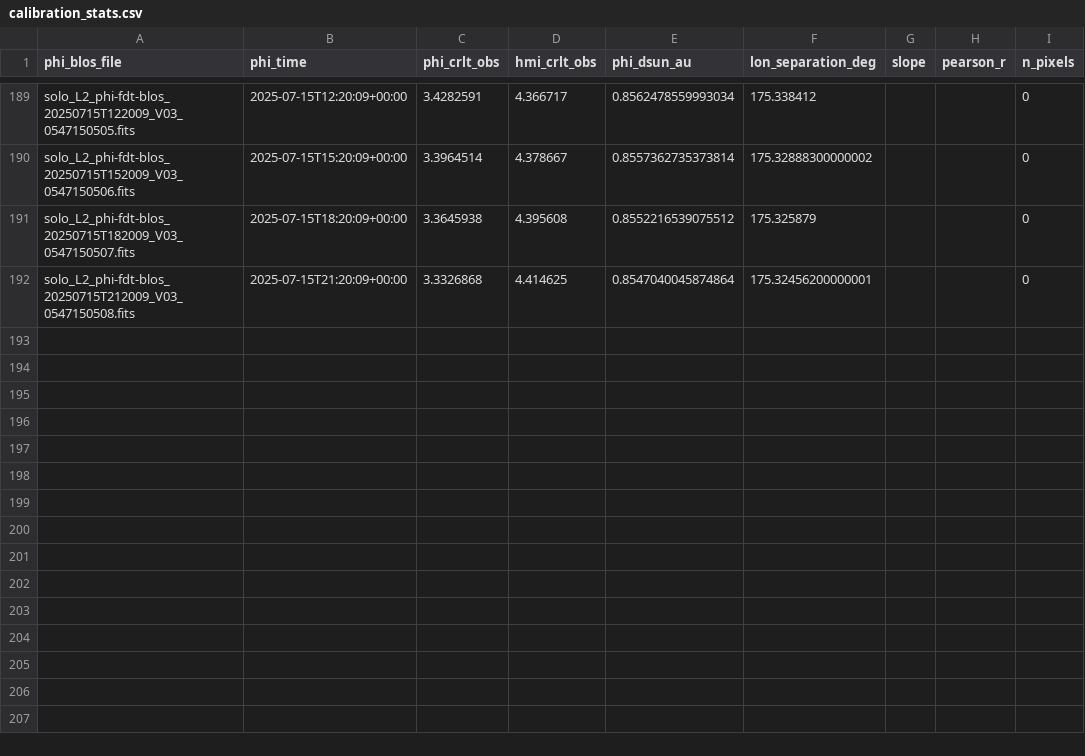
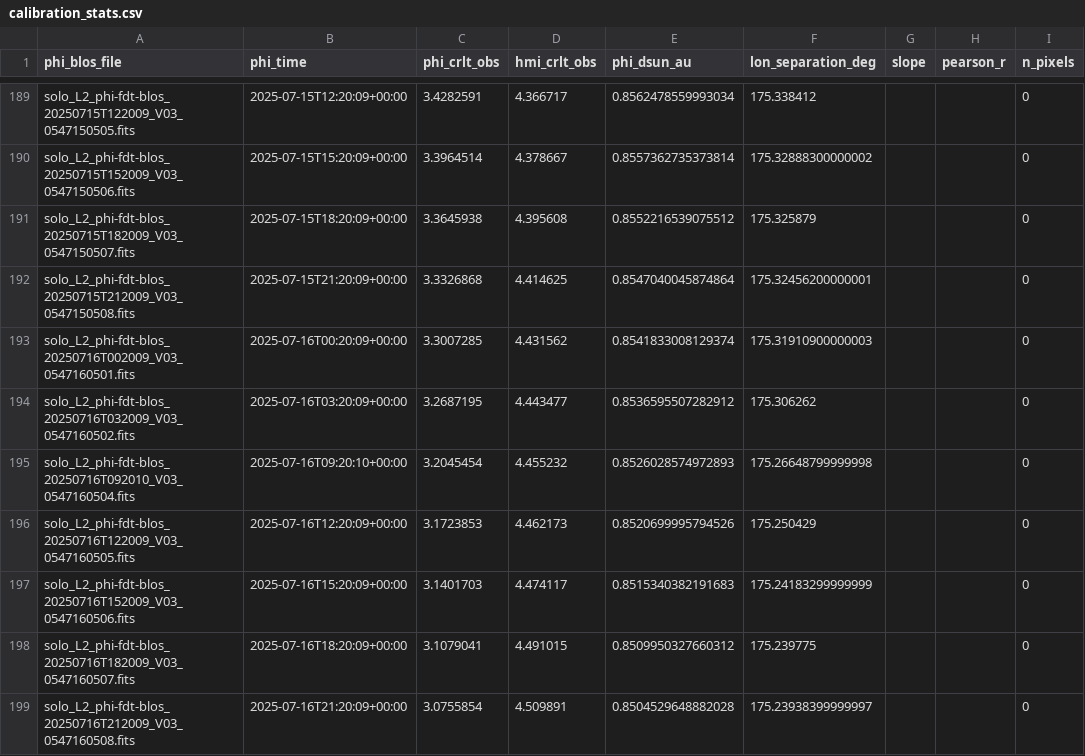
Before and after one commit to mtalafha90/Polar_dipole_SO_PHI, a CSV file: data/campaign/cr_2299/milestone/calibration_stats.csv, drawn as a sheet; only a part is shown, gaps mark what is left out.

```diff
--- a/data/campaign/cr_2299/milestone/calibration_stats.csv
+++ b/data/campaign/cr_2299/milestone/calibration_stats.csv
@@ -192 +192,8 @@ solo_L2_phi-fdt-blos_20250715T182009_V03_0547150507.fits,2025-07-15T18:20:09+00:
 solo_L2_phi-fdt-blos_20250715T212009_V03_0547150508.fits,2025-07-15T21:20:09+00:00,3.3326868,4.414625,0.8547040045874864,175.32456200000001,,,0
+solo_L2_phi-fdt-blos_20250716T002009_V03_0547160501.fits,2025-07-16T00:20:09+00:00,3.3007285,4.431562,0.8541833008129374,175.31910900000003,,,0
+solo_L2_phi-fdt-blos_20250716T032009_V03_0547160502.fits,2025-07-16T03:20:09+00:00,3.2687195,4.443477,0.8536595507282912,175.306262,,,0
+solo_L2_phi-fdt-blos_20250716T092010_V03_0547160504.fits,2025-07-16T09:20:10+00:00,3.2045454,4.455232,0.8526028574972893,175.26648799999998,,,0
+solo_L2_phi-fdt-blos_20250716T122009_V03_0547160505.fits,2025-07-16T12:20:09+00:00,3.1723853,4.462173,0.8520699995794526,175.250429,,,0
+solo_L2_phi-fdt-blos_20250716T152009_V03_0547160506.fits,2025-07-16T15:20:09+00:00,3.1401703,4.474117,0.8515340382191683,175.24183299999999,,,0
+solo_L2_phi-fdt-blos_20250716T182009_V03_0547160507.fits,2025-07-16T18:20:09+00:00,3.1079041,4.491015,0.8509950327660312,175.239775,,,0
+solo_L2_phi-fdt-blos_20250716T212009_V03_0547160508.fits,2025-07-16T21:20:09+00:00,3.0755854,4.509891,0.8504529648882028,175.23938399999997,,,0
```
Also changed, not shown: data/campaign/cr_2294/milestone/milestone_dipole_comparison.csv, data/campaign/cr_2296/milestone/milestone_dipole_comparison.csv, 14 other files.
